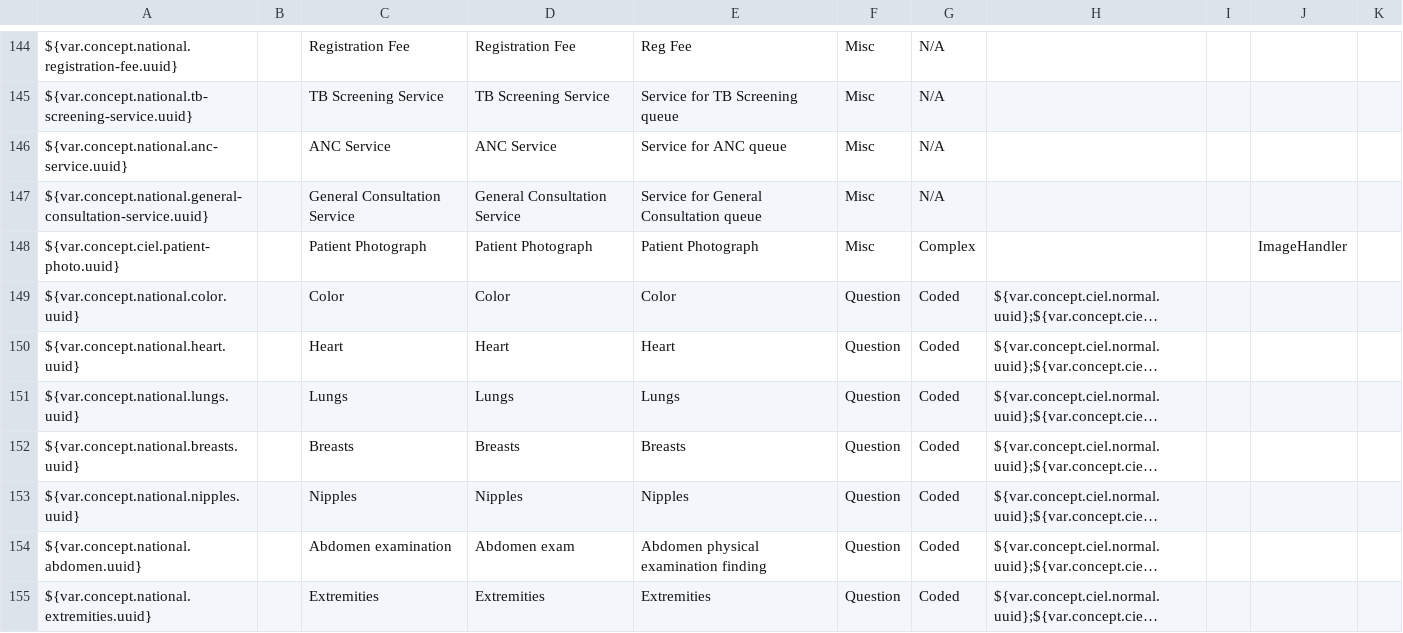
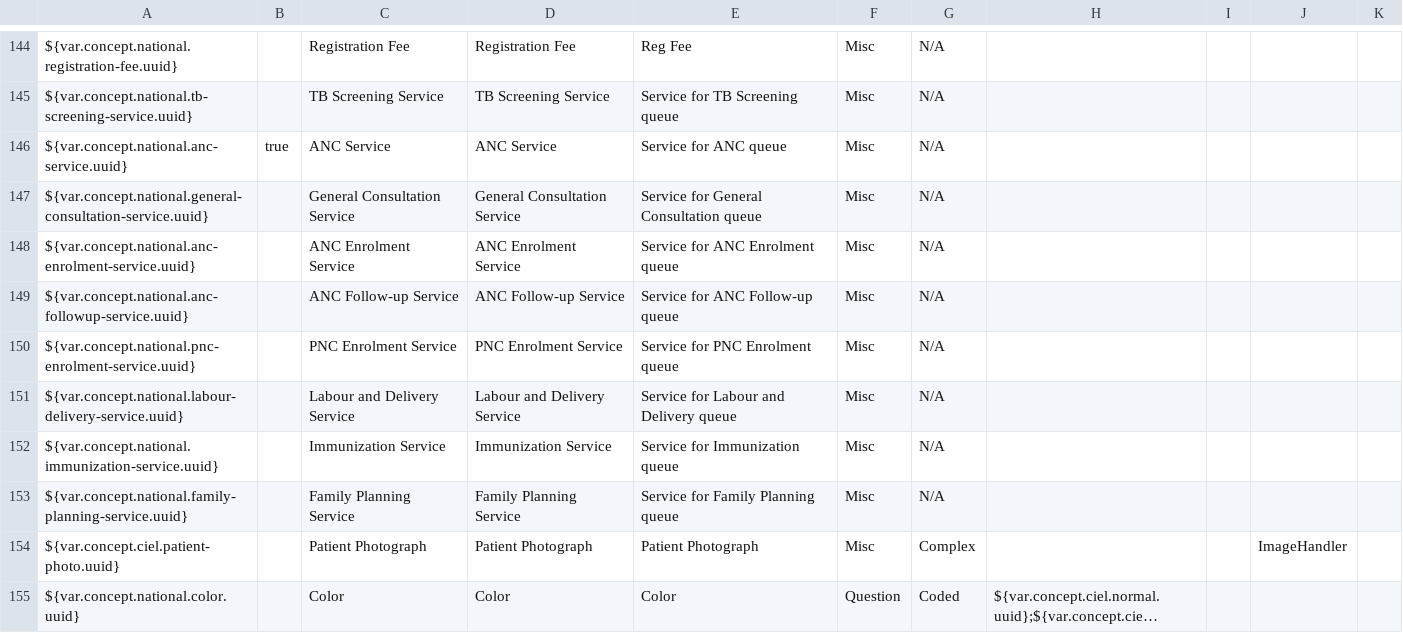
Before and after one commit to IntelliSOFT-Consulting/liberia-emr, a CSV file: content-packages/content-liberia-national/configuration/backend_configuration/concepts/concepts-national.csv, drawn as a sheet; only a part is shown, gaps mark what is left out; the shorter side is filled out with more unchanged rows; long unchanged cells end in ….

```diff
--- a/content-packages/content-liberia-national/configuration/backend_configuration/concepts/concepts-national.csv
+++ b/content-packages/content-liberia-national/configuration/backend_configuration/concepts/concepts-national.csv
@@ -145,4 +145,10 @@ ${var.concept.national.registration-fee.uuid},,Registration Fee,Registration Fee
 ${var.concept.national.tb-screening-service.uuid},,TB Screening Service,TB Screening Service,Service for TB Screening queue,Misc,N/A,,,,
-${var.concept.national.anc-service.uuid},,ANC Service,ANC Service,Service for ANC queue,Misc,N/A,,,,
+${var.concept.national.anc-service.uuid},true,ANC Service,ANC Service,Service for ANC queue,Misc,N/A,,,,
 ${var.concept.national.general-consultation-service.uuid},,General Consultation Service,General Consultation Service,Service for General Consultation queue,Misc,N/A,,,,
+${var.concept.national.anc-enrolment-service.uuid},,ANC Enrolment Service,ANC Enrolment Service,Service for ANC Enrolment queue,Misc,N/A,,,,
+${var.concept.national.anc-followup-service.uuid},,ANC Follow-up Service,ANC Follow-up Service,Service for ANC Follow-up queue,Misc,N/A,,,,
+${var.concept.national.pnc-enrolment-service.uuid},,PNC Enrolment Service,PNC Enrolment Service,Service for PNC Enrolment queue,Misc,N/A,,,,
+${var.concept.national.labour-delivery-service.uuid},,Labour and Delivery Service,Labour and Delivery Service,Service for Labour and Delivery queue,Misc,N/A,,,,
+${var.concept.national.immunization-service.uuid},,Immunization Service,Immunization Service,Service for Immunization queue,Misc,N/A,,,,
+${var.concept.national.family-planning-service.uuid},,Family Planning Service,Family Planning Service,Service for Family Planning queue,Misc,N/A,,,,
 ${var.concept.ciel.patient-photo.uuid},,Patient Photograph,Patient Photograph,Patient Photograph,Misc,Complex,,,ImageHandler,
```
Also changed, not shown: content-packages/content-liberia-national/configuration/backend_configuration/concepts/queue_service_concept_set-national.csv, content-packages/content-site-barnersville/configuration/backend_configuration/queues/queues-barnersville.csv, 3 other files.
